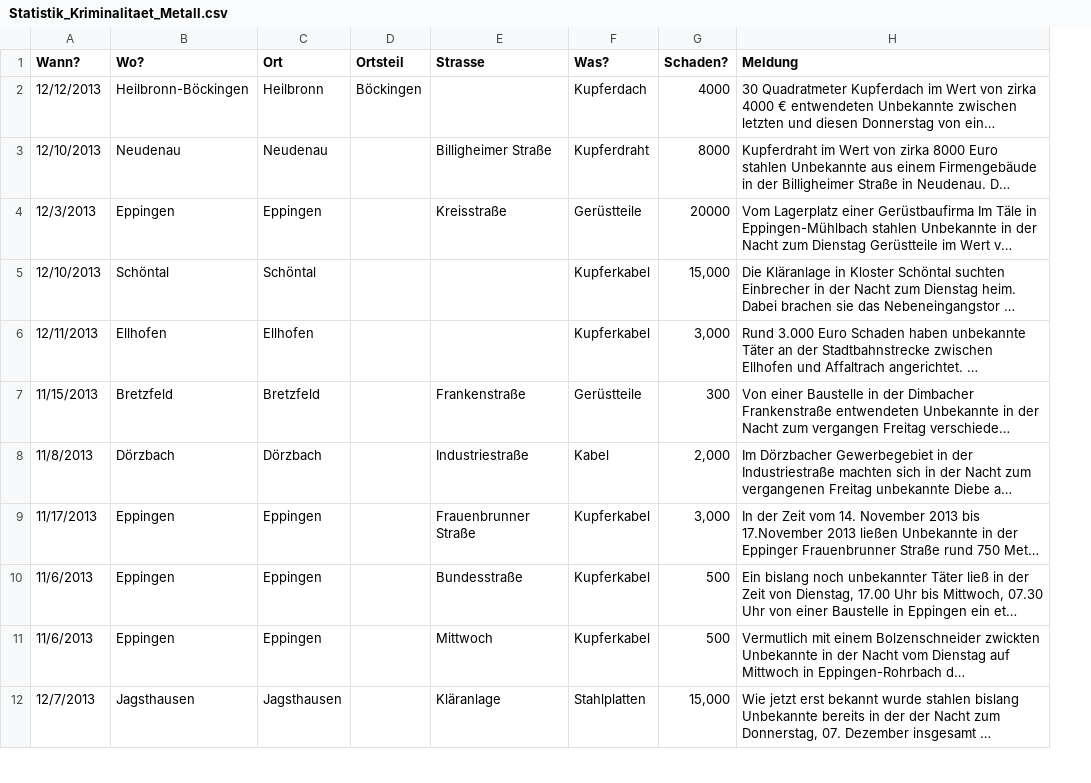
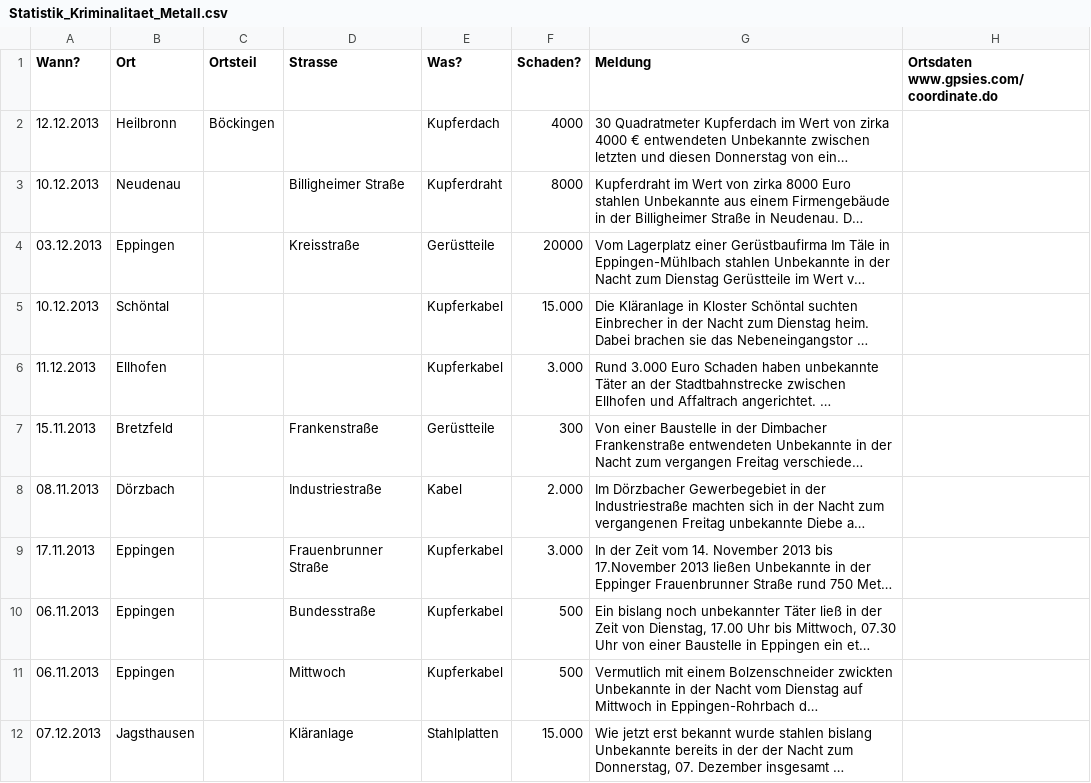
Before and after one commit to opendata-heilbronn/crimemap, a CSV file: converter/Statistik_Kriminalitaet_Metall.csv, drawn as a sheet; only a part is shown; long unchanged cells end in …; removed rows and columns are numbered as before the commit, all else as after; the diff covers the shown part only; the diff names each change by its address in the sheet, - before the commit and + after, or states it on an @@ line.

Commit message:
data update

```diff
--- a/converter/Statistik_Kriminalitaet_Metall.csv
+++ b/converter/Statistik_Kriminalitaet_Metall.csv
-column B (Wo?), rows 2-12: Heilbronn-Böckingen | Neudenau | Eppingen | Schöntal | Ellhofen | Bretzfeld | Dörzbach | Eppingen | Eppingen | Eppingen | Jagsthausen
+column H, row 1: Ortsdaten www.gpsies.com/coordinate.do
-A2 (Wann?): 12/12/2013
+A2 (Wann?): 12.12.2013
-A3 (Wann?): 12/10/2013
+A3 (Wann?): 10.12.2013
-A4 (Wann?): 12/3/2013
+A4 (Wann?): 03.12.2013
-A5 (Wann?): 12/10/2013
+A5 (Wann?): 10.12.2013
-F5 (Schaden?): 15,000
+F5 (Schaden?): 15.000
-A6 (Wann?): 12/11/2013
+A6 (Wann?): 11.12.2013
-F6 (Schaden?): 3,000
+F6 (Schaden?): 3.000
-A7 (Wann?): 11/15/2013
+A7 (Wann?): 15.11.2013
-A8 (Wann?): 11/8/2013
+A8 (Wann?): 08.11.2013
-F8 (Schaden?): 2,000
+F8 (Schaden?): 2.000
-A9 (Wann?): 11/17/2013
+A9 (Wann?): 17.11.2013
-F9 (Schaden?): 3,000
+F9 (Schaden?): 3.000
-A10:A11 (Wann?): 11/6/2013
+A10:A11 (Wann?): 06.11.2013
-A12 (Wann?): 12/7/2013
+A12 (Wann?): 07.12.2013
-F12 (Schaden?): 15,000
+F12 (Schaden?): 15.000
```
Also changed, not shown: 13 added rows, 5 removed rows and 27 edited cells elsewhere in this file, 4 other files.
